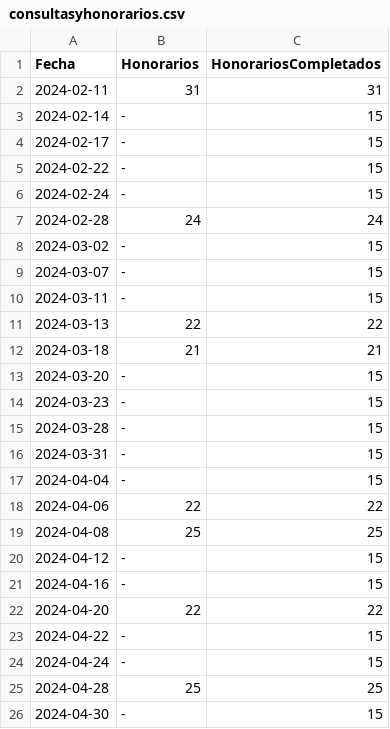
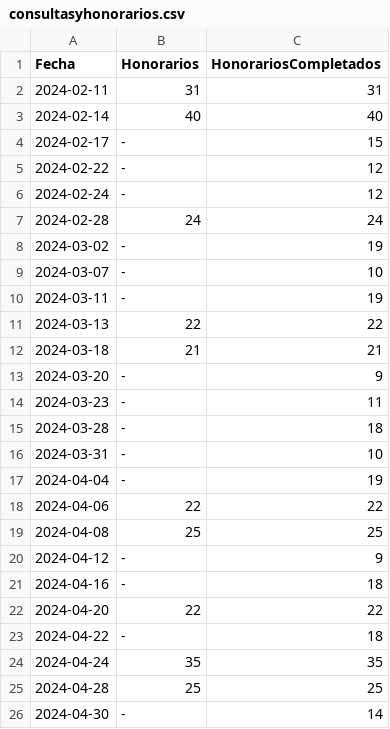
Before and after one commit to manutorrente/TP6-Simu, a CSV file: consultasyhonorarios.csv, drawn as a sheet.

```diff
--- a/consultasyhonorarios.csv
+++ b/consultasyhonorarios.csv
@@ -2,25 +2,25 @@ Fecha,Honorarios,HonorariosCompletados
 2024-02-11,31,31
-2024-02-14,-,15
+2024-02-14,40,40
 2024-02-17,-,15
-2024-02-22,-,15
-2024-02-24,-,15
+2024-02-22,-,12
+2024-02-24,-,12
 2024-02-28,24,24
-2024-03-02,-,15
-2024-03-07,-,15
-2024-03-11,-,15
+2024-03-02,-,19
+2024-03-07,-,10
+2024-03-11,-,19
 2024-03-13,22,22
 2024-03-18,21,21
-2024-03-20,-,15
-2024-03-23,-,15
-2024-03-28,-,15
-2024-03-31,-,15
-2024-04-04,-,15
+2024-03-20,-,9
+2024-03-23,-,11
+2024-03-28,-,18
+2024-03-31,-,10
+2024-04-04,-,19
 2024-04-06,22,22
 2024-04-08,25,25
-2024-04-12,-,15
-2024-04-16,-,15
+2024-04-12,-,9
+2024-04-16,-,18
 2024-04-20,22,22
-2024-04-22,-,15
-2024-04-24,-,15
+2024-04-22,-,18
+2024-04-24,35,35
 2024-04-28,25,25
-2024-04-30,-,15
+2024-04-30,-,14
```
Also changed, not shown: 9 other files.
